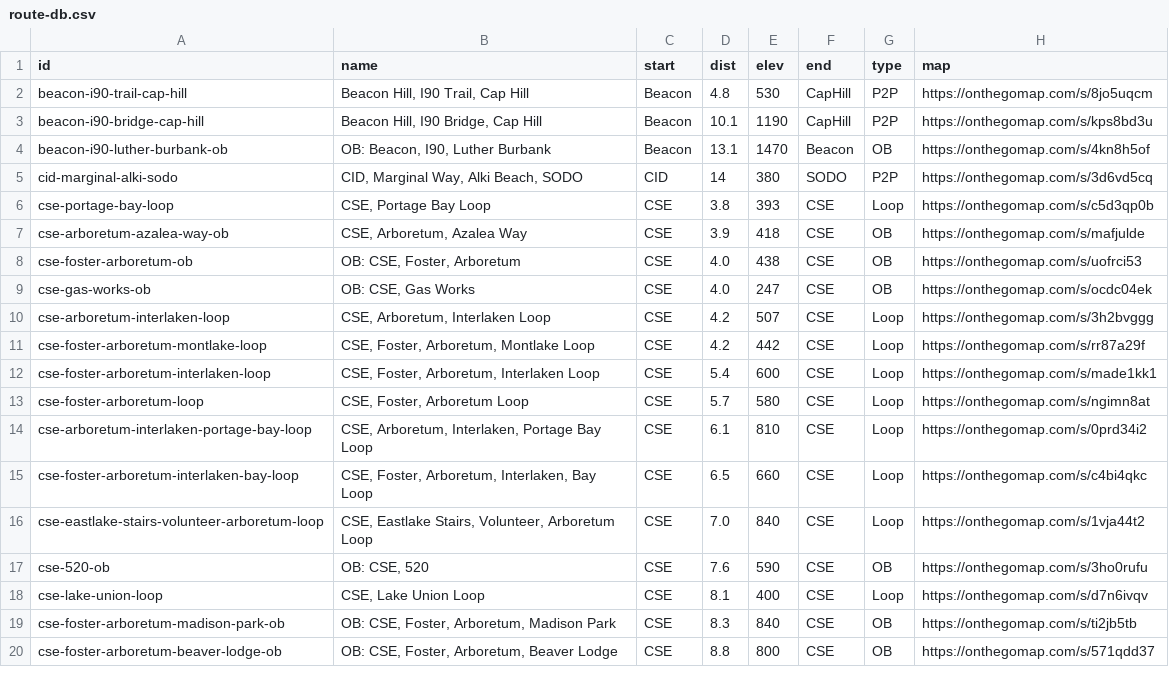
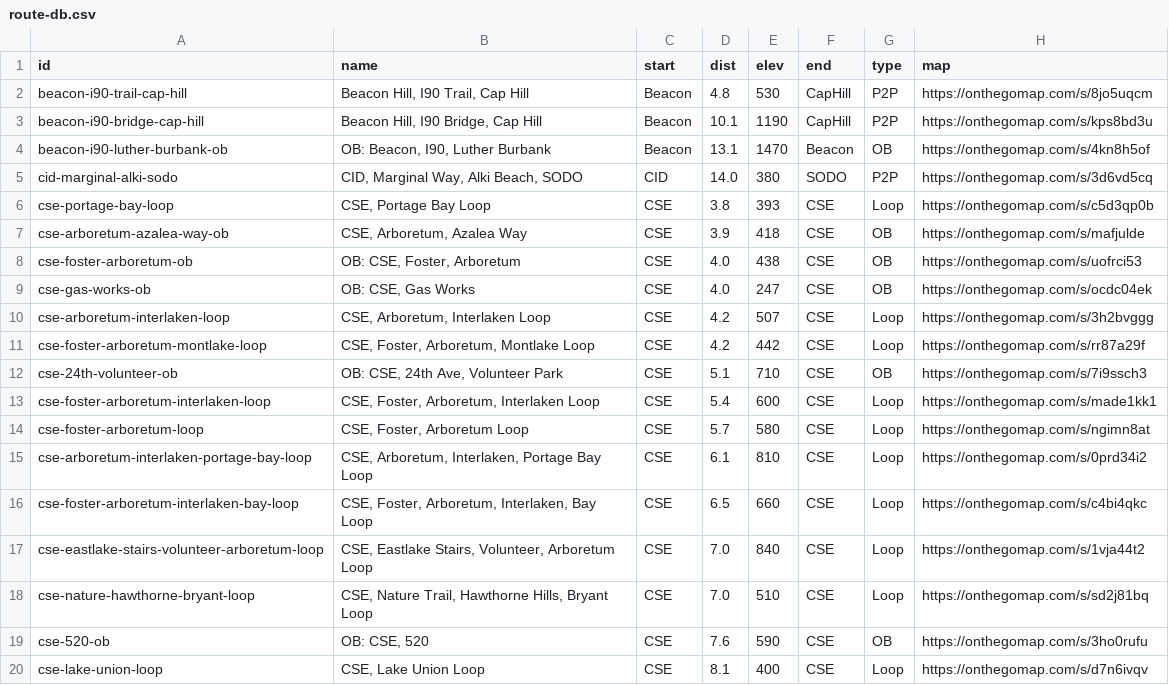
Before and after one commit to raceconditionrunning/raceconditionrunning.github.io, a CSV file: _data/route-db.csv, drawn as a sheet; only a part is shown; the shorter side is filled out with more unchanged rows.

Commit message:
port ob-cse-volunteer and cse-bryant-loop to route db

```diff
--- a/_data/route-db.csv
+++ b/_data/route-db.csv
@@ -4,3 +4,3 @@
 "beacon-i90-luther-burbank-ob","OB: Beacon, I90, Luther Burbank","Beacon","13.1","1470","Beacon","OB","https://onthegomap.com/s/4kn8h5of"
-"cid-marginal-alki-sodo","CID, Marginal Way, Alki Beach, SODO","CID","14","380","SODO","P2P","https://onthegomap.com/s/3d6vd5cq"
+"cid-marginal-alki-sodo","CID, Marginal Way, Alki Beach, SODO","CID","14.0","380","SODO","P2P","https://onthegomap.com/s/3d6vd5cq"
 "cse-portage-bay-loop","CSE, Portage Bay Loop","CSE","3.8","393","CSE","Loop","https://onthegomap.com/s/c5d3qp0b"
@@ -11,2 +11,3 @@
 "cse-foster-arboretum-montlake-loop","CSE, Foster, Arboretum, Montlake Loop","CSE","4.2","442","CSE","Loop","https://onthegomap.com/s/rr87a29f"
+"cse-24th-volunteer-ob","OB: CSE, 24th Ave, Volunteer Park","CSE","5.1","710","CSE","OB","https://onthegomap.com/s/7i9ssch3"
 "cse-foster-arboretum-interlaken-loop","CSE, Foster, Arboretum, Interlaken Loop","CSE","5.4","600","CSE","Loop","https://onthegomap.com/s/made1kk1"
@@ -16,2 +17,3 @@
 "cse-eastlake-stairs-volunteer-arboretum-loop","CSE, Eastlake Stairs, Volunteer, Arboretum Loop","CSE","7.0","840","CSE","Loop","https://onthegomap.com/s/1vja44t2"
+"cse-nature-hawthorne-bryant-loop","CSE, Nature Trail, Hawthorne Hills, Bryant Loop","CSE","7.0","510","CSE","Loop","https://onthegomap.com/s/sd2j81bq"
 "cse-520-ob","OB: CSE, 520","CSE","7.6","590","CSE","OB","https://onthegomap.com/s/3ho0rufu"
```
Also changed, not shown: 5 other files.
